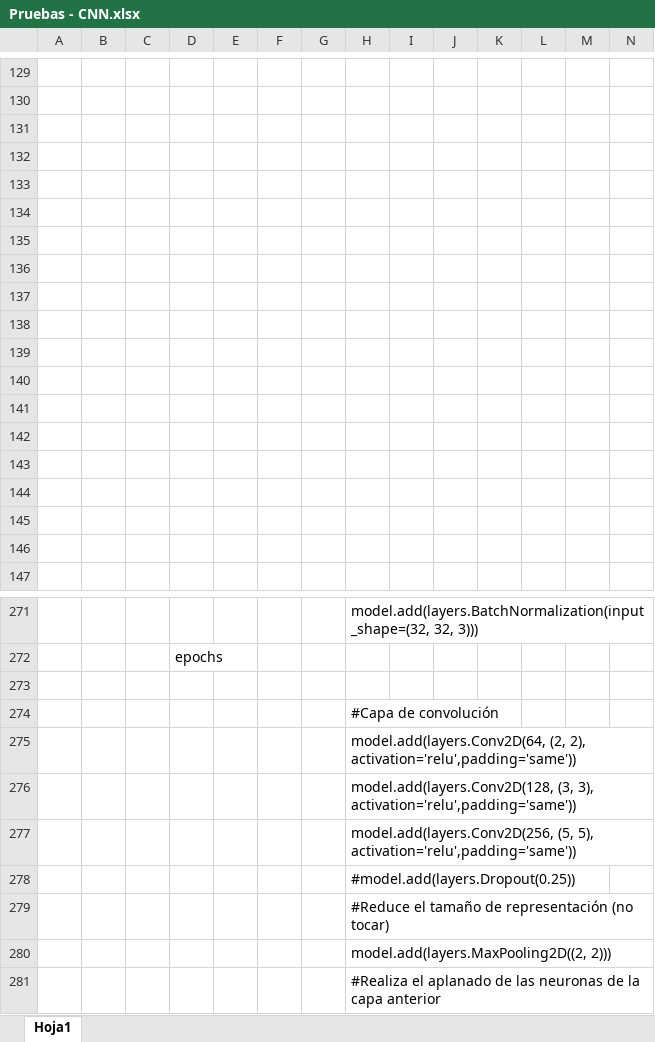
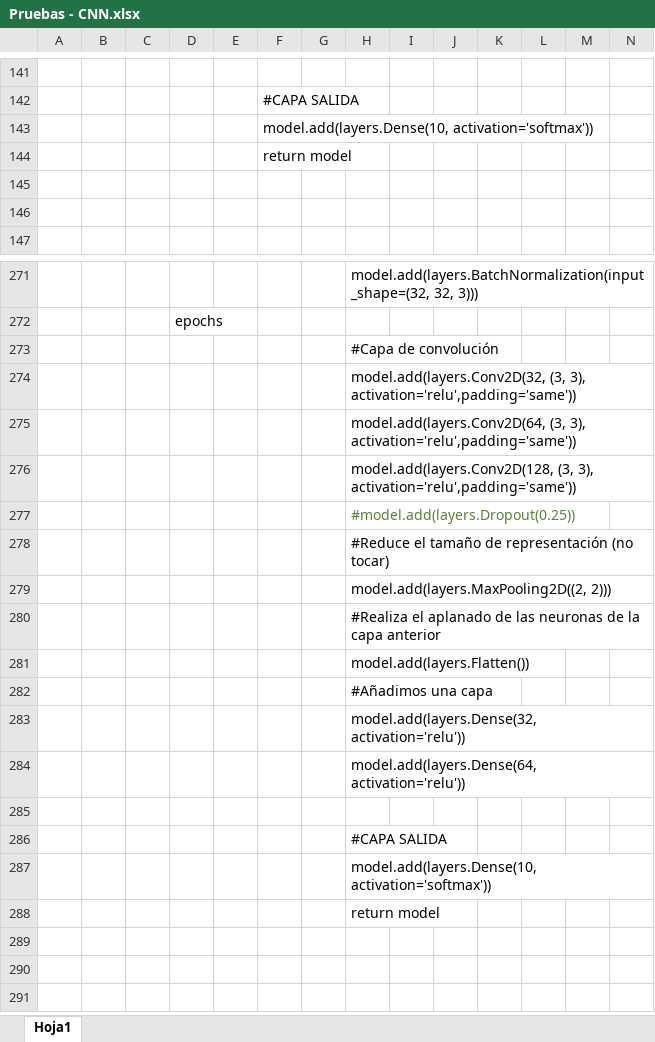
Before and after one commit to clau-hb9/RNA_P2, an Excel workbook: Redes convolucionales/CNN/Pruebas - CNN.xlsx, sheet Hoja1, drawn as a sheet; only a part is shown, gaps mark what is left out; the shorter side is filled out with more unchanged rows; values as stored, in another font and other column widths than the file's, no borders; removed rows and columns are numbered as before the commit, all else as after; rows hold the shown columns only; the diff covers the shown part only; the diff names each change by its address in the sheet, - before the commit and + after, or states it on an @@ line.

Commit message:
Nueva defincion de pruebas

```diff
--- a/Redes convolucionales/CNN/Pruebas - CNN.xlsx (sheet Hoja1)
+++ b/Redes convolucionales/CNN/Pruebas - CNN.xlsx (sheet Hoja1)
-F141 fill: none
+F141 fill: #FFFFFE
-F142: (empty)
+F142: #CAPA SALIDA
-F143: (empty)
+F143: model.add(layers.Dense(10, activation='softmax'))
-F144: (empty)
+F144: return model
-row 133: (empty)
-row 134: (empty)
-row 135: (empty)
-row 136: (empty)
-row 137: (empty)
-row 138: (empty)
-row 139: (empty)
-row 140: (empty)
-row 141: (empty)
-row 142: (empty)
-row 143: (empty)
-row 144: (empty)
-row 273: (empty)
-H274: model.add(layers.Conv2D(64, (2, 2), activation='relu',padding='same'))
+H274: model.add(layers.Conv2D(32, (3, 3), activation='relu',padding='same'))
+row 275:  |  |  |  |  |  |  | model.add(layers.Conv2D(64, (3, 3), activation='relu',padding='same'))
-row 277:  |  |  |  |  |  |  | model.add(layers.Conv2D(256, (5, 5), activation='relu',padding='same'))
-H277 text colour: black
+H277 text colour: #548235
```
Also changed, not shown: 23 added rows, 11 removed rows, 17 moved rows, 7 edited cells, cell formats and merged cells elsewhere in this sheet.
